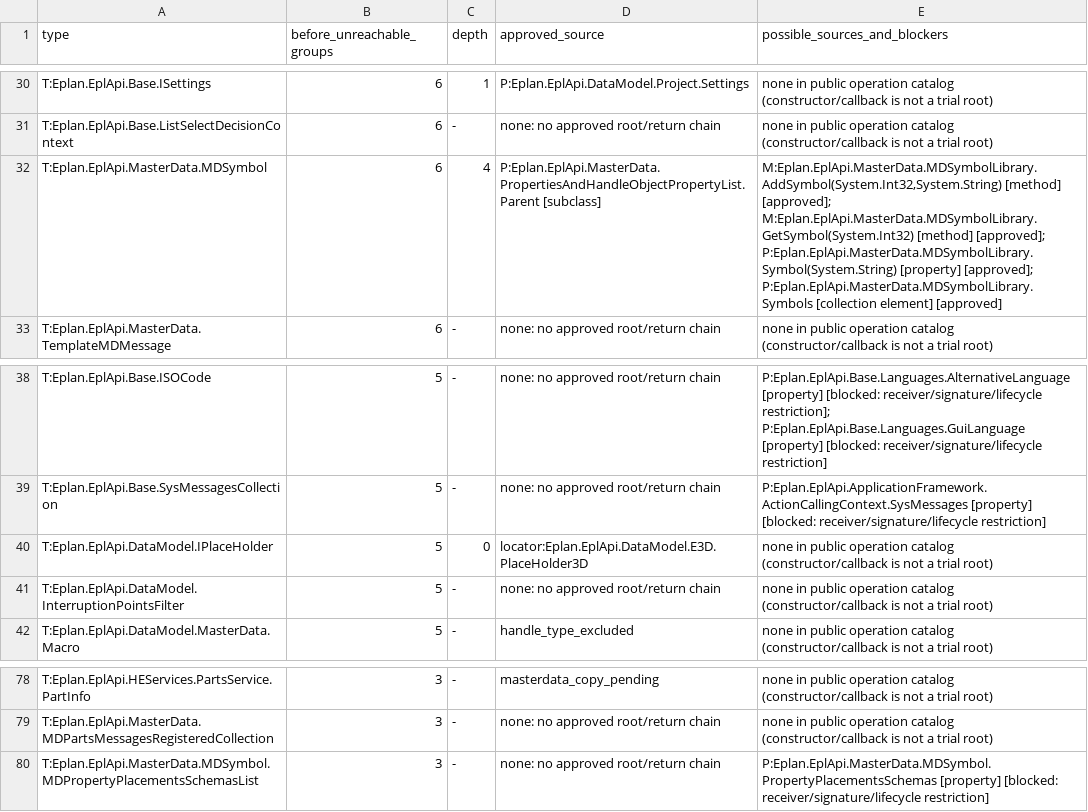
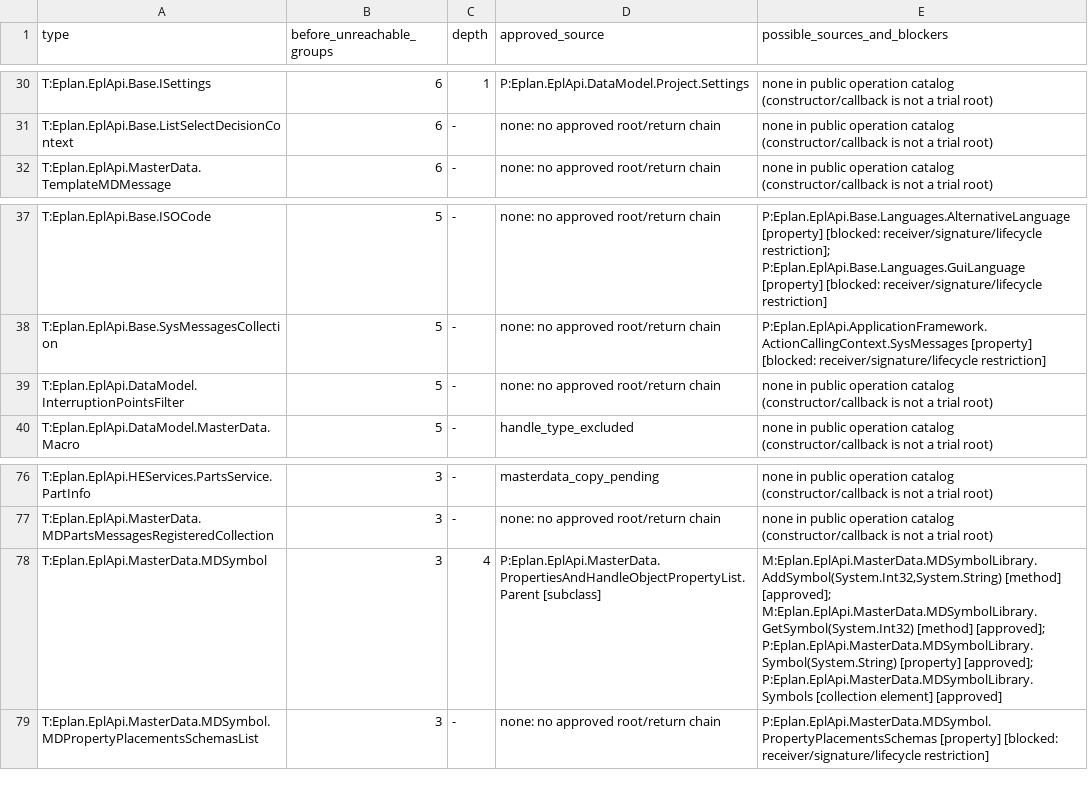
Before and after one commit to asckye/eplan-mcp, a TSV file: catalog/api-try-handle-reachability.g.tsv, drawn as a sheet; only a part is shown, gaps mark what is left out.

Commit message:
feat(ci): return small integers, DateTime and string lists from api_try
Members that return Int16, UInt16, UInt32, Byte, SByte, Single,
DateTime or StringCollection are now generated, for results only: these
types are not accepted as parameters and properties of these types stay
read only. The Bridge returns them as text, DateTime as ISO 8601. Read
live: StorableObject.TypeIdentifier and the parts database time stamp.
49 more callable groups (2512 to 2561).

```diff
--- a/catalog/api-try-handle-reachability.g.tsv
+++ b/catalog/api-try-handle-reachability.g.tsv
@@ -31,3 +31,2 @@ T:Eplan.EplApi.Base.ISettings	6	1	P:Eplan.EplApi.DataModel.Project.Settings	none
 T:Eplan.EplApi.Base.ListSelectDecisionContext	6	-	none: no approved root/return chain	none in public operation catalog (constructor/callback is not a trial root)
-T:Eplan.EplApi.MasterData.MDSymbol	6	4	P:Eplan.EplApi.MasterData.PropertiesAndHandleObjectPropertyList.Parent [subclass]	M:Eplan.EplApi.MasterData.MDSymbolLibrary.AddSymbol(System.Int32,System.String) [method] [approved]; M:Eplan.EplApi.MasterData.MDSymbolLibrary.GetSymbol(System.Int32) [method] [approved]; P:Eplan.EplApi.MasterData.MDSymbolLibrary.Symbol(System.String) [property] [approved]; P:Eplan.EplApi.MasterData.MDSymbolLibrary.Symbols [collection element] [approved]
 T:Eplan.EplApi.MasterData.TemplateMDMessage	6	-	none: no approved root/return chain	none in public operation catalog (constructor/callback is not a trial root)
@@ -39,3 +38,2 @@ T:Eplan.EplApi.Base.ISOCode	5	-	none: no approved root/return chain	P:Eplan.EplA
 T:Eplan.EplApi.Base.SysMessagesCollection	5	-	none: no approved root/return chain	P:Eplan.EplApi.ApplicationFramework.ActionCallingContext.SysMessages [property] [blocked: receiver/signature/lifecycle restriction]
-T:Eplan.EplApi.DataModel.IPlaceHolder	5	0	locator:Eplan.EplApi.DataModel.E3D.PlaceHolder3D	none in public operation catalog (constructor/callback is not a trial root)
 T:Eplan.EplApi.DataModel.InterruptionPointsFilter	5	-	none: no approved root/return chain	none in public operation catalog (constructor/callback is not a trial root)
@@ -79,2 +77,3 @@ T:Eplan.EplApi.HEServices.PartsService.PartInfo	3	-	masterdata_copy_pending	none
 T:Eplan.EplApi.MasterData.MDPartsMessagesRegisteredCollection	3	-	none: no approved root/return chain	none in public operation catalog (constructor/callback is not a trial root)
+T:Eplan.EplApi.MasterData.MDSymbol	3	4	P:Eplan.EplApi.MasterData.PropertiesAndHandleObjectPropertyList.Parent [subclass]	M:Eplan.EplApi.MasterData.MDSymbolLibrary.AddSymbol(System.Int32,System.String) [method] [approved]; M:Eplan.EplApi.MasterData.MDSymbolLibrary.GetSymbol(System.Int32) [method] [approved]; P:Eplan.EplApi.MasterData.MDSymbolLibrary.Symbol(System.String) [property] [approved]; P:Eplan.EplApi.MasterData.MDSymbolLibrary.Symbols [collection element] [approved]
 T:Eplan.EplApi.MasterData.MDSymbol.MDPropertyPlacementsSchemasList	3	-	none: no approved root/return chain	P:Eplan.EplApi.MasterData.MDSymbol.PropertyPlacementsSchemas [property] [blocked: receiver/signature/lifecycle restriction]
```
Also changed, not shown: 13 other files.
